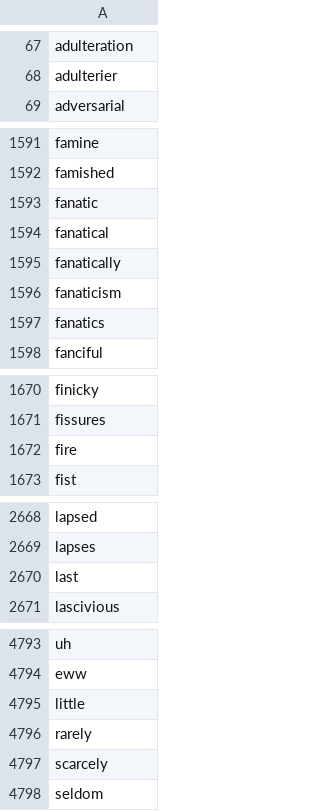
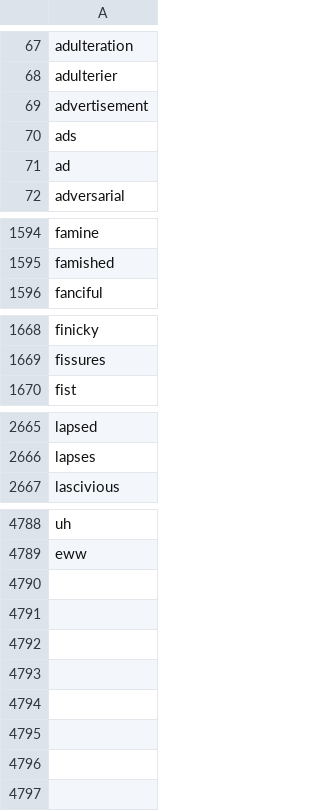
Before and after one commit to deadania14/RecommenderSystem, a CSV file: data/negative_words.csv, drawn as a sheet; only a part is shown, gaps mark what is left out; the diff covers the shown part only.

```diff
--- a/data/negative_words.csv
+++ b/data/negative_words.csv
@@ -68,2 +68,5 @@ adulteration
 adulterier
+advertisement
+ads
+ad
 adversarial
@@ -1592,7 +1595,2 @@ famine
 famished
-fanatic
-fanatical
-fanatically
-fanaticism
-fanatics
 fanciful
@@ -1671,3 +1669,2 @@ finicky
 fissures
-fire
 fist
@@ -2669,3 +2666,2 @@ lapsed
 lapses
-last
 lascivious
@@ -4794,5 +4789 @@ uh
 eww
-little
-rarely
-scarcely
-seldom
```
Also changed, not shown: 1 removed row elsewhere in this file, data/data_prepared_before_sentiment.csv, data/negation_words.csv, 27 other files.
